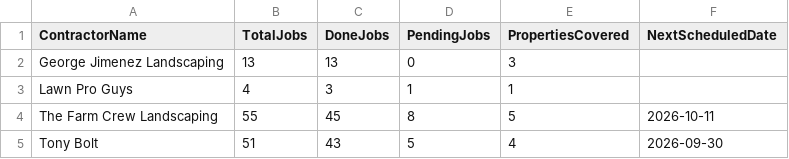
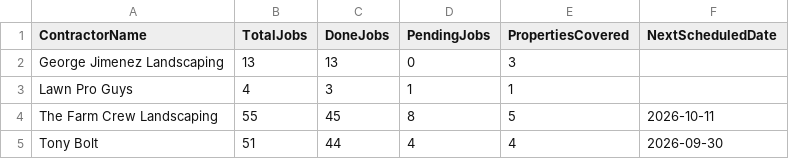
Before and after one commit to emw-oldwell/oldwell-mowing-dashboard, a CSV file: exports/crews.csv, drawn as a sheet.

```diff
--- a/exports/crews.csv
+++ b/exports/crews.csv
@@ -4,2 +4,2 @@ Lawn Pro Guys,4,3,1,1,
 The Farm Crew Landscaping,55,45,8,5,2026-10-11
-Tony Bolt,51,43,5,4,2026-09-30
+Tony Bolt,51,44,4,4,2026-09-30
```
Also changed, not shown: exports/properties.csv, exports/schedule.csv, 1 other file.
